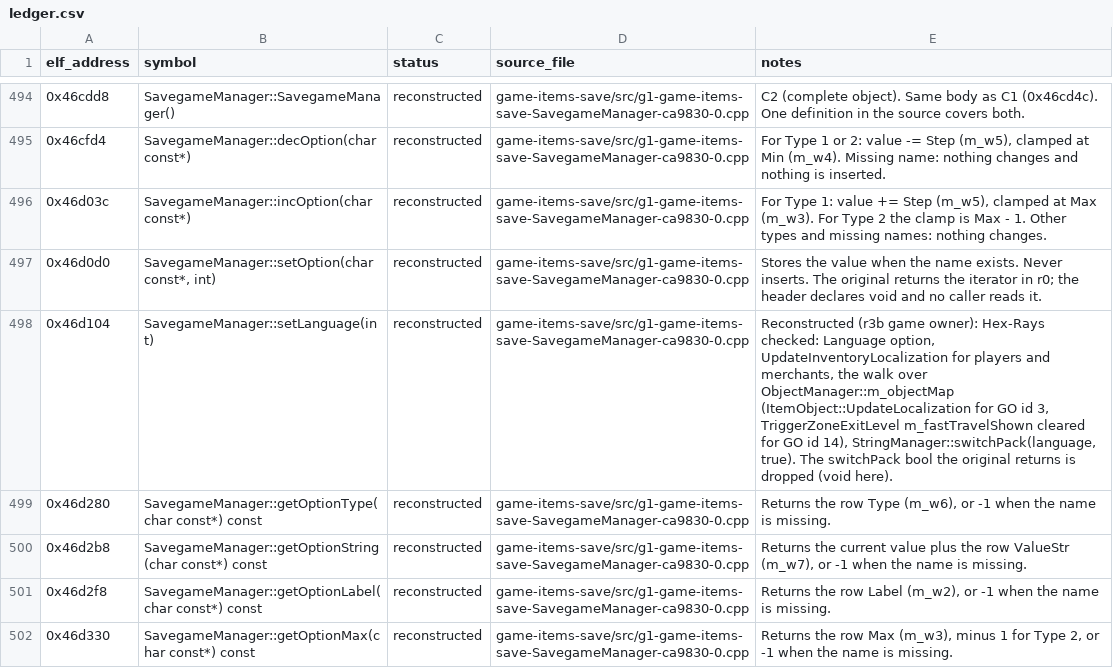
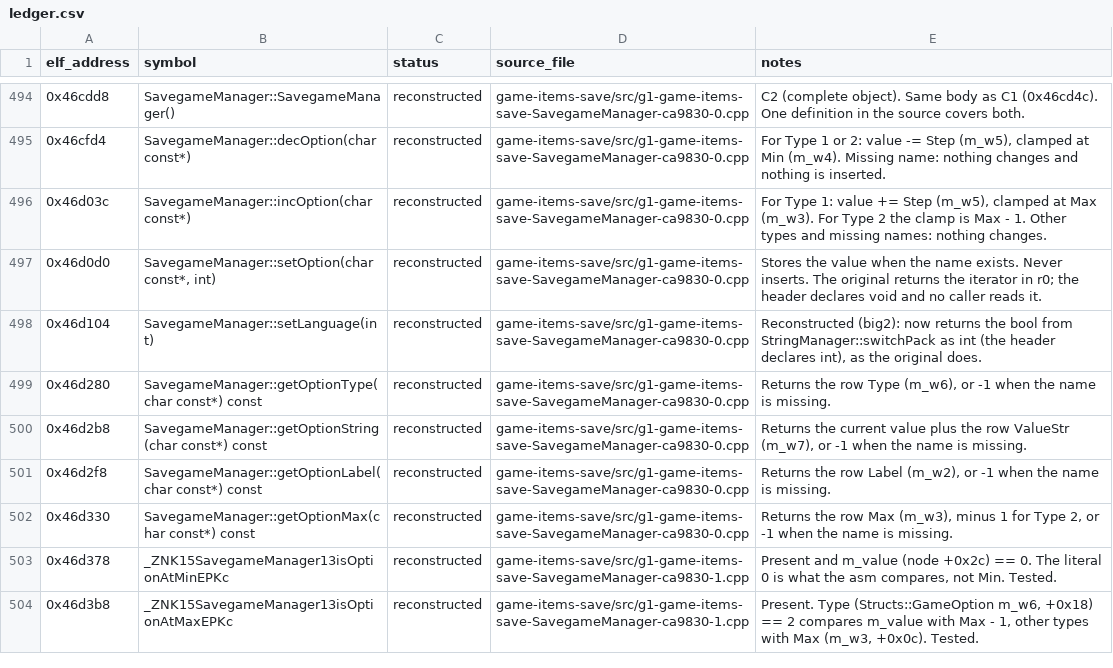
Before and after one commit to AdamCelermajer/DH_sc, a CSV file: port/decomp-reconstruction/game-items-save/ledger.csv, drawn as a sheet; only a part is shown, gaps mark what is left out; the shorter side is filled out with more unchanged rows.

```diff
--- a/port/decomp-reconstruction/game-items-save/ledger.csv
+++ b/port/decomp-reconstruction/game-items-save/ledger.csv
@@ -497,3 +497,3 @@ elf_address,symbol,status,source_file,notes
 0x46d0d0,"SavegameManager::setOption(char const*, int)",reconstructed,game-items-save/src/g1-game-items-save-SavegameManager-ca9830-0.cpp,Stores the value when the name exists. Never inserts. The original returns the iterator in r0; the header declares void and no caller reads it.
-0x46d104,SavegameManager::setLanguage(int),reconstructed,game-items-save/src/g1-game-items-save-SavegameManager-ca9830-0.cpp,"Reconstructed (r3b game owner): Hex-Rays checked: Language option, UpdateInventoryLocalization for players and merchants, the walk over ObjectManager::m_objectMap (ItemObject::UpdateLocalization for GO id 3, TriggerZoneExitLevel m_fastTravelShown cleared for GO id 14), StringManager::switchPack(language, true). The switchPack bool the original returns is dropped (void here)."
+0x46d104,SavegameManager::setLanguage(int),reconstructed,game-items-save/src/g1-game-items-save-SavegameManager-ca9830-0.cpp,"Reconstructed (big2): now returns the bool from StringManager::switchPack as int (the header declares int), as the original does."
 0x46d280,SavegameManager::getOptionType(char const*) const,reconstructed,game-items-save/src/g1-game-items-save-SavegameManager-ca9830-0.cpp,"Returns the row Type (m_w6), or -1 when the name is missing."
```
Also changed, not shown: port/decomp-reconstruction/game-anim/ledger.csv, port/decomp-reconstruction/game-app/ledger.csv, 39 other files.
